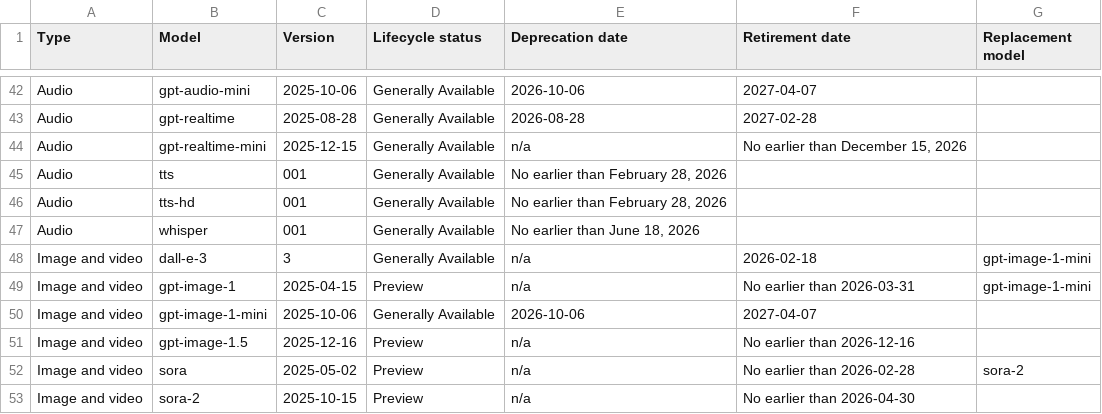
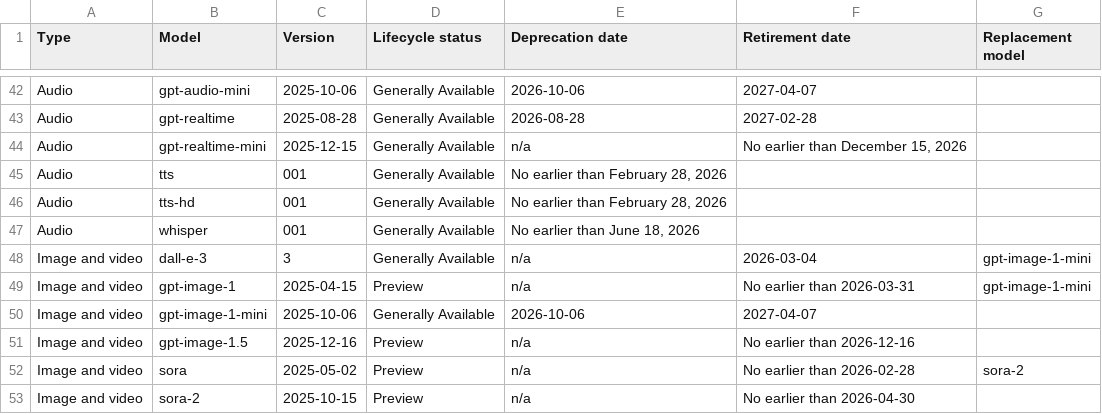
Before and after one commit to conoro/azure-ai-model-retirements-rss, a CSV file: output/current_models.csv, drawn as a sheet; only a part is shown, gaps mark what is left out.

```diff
--- a/output/current_models.csv
+++ b/output/current_models.csv
@@ -47,3 +47,3 @@ Audio,tts-hd,001,Generally Available,"No earlier than February 28, 2026",,
 Audio,whisper,001,Generally Available,"No earlier than June 18, 2026",,
-Image and video,dall-e-3,3,Generally Available,n/a,2026-02-18,gpt-image-1-mini
+Image and video,dall-e-3,3,Generally Available,n/a,2026-03-04,gpt-image-1-mini
 Image and video,gpt-image-1,2025-04-15,Preview,n/a,No earlier than 2026-03-31,gpt-image-1-mini
```
Also changed, not shown: 2 other files.
